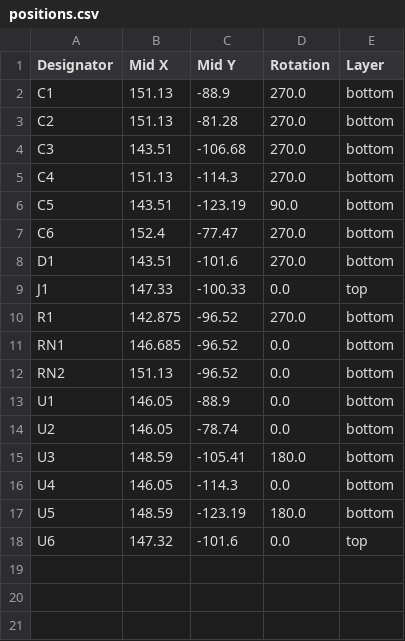
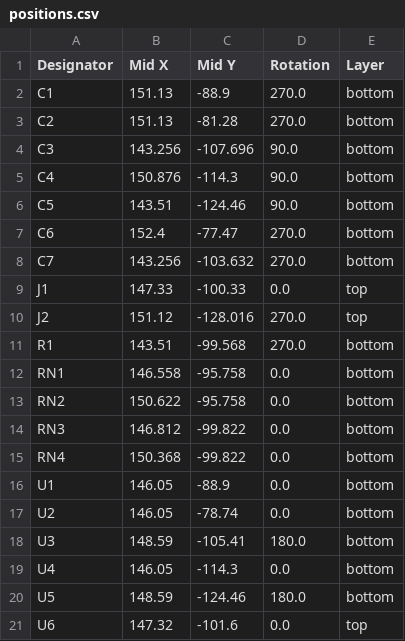
Before and after one commit to jabadiagm/MSXgoauldSD_tn20k, a CSV file: kicad/v1_smd/gerber/positions.csv, drawn as a sheet.

```diff
--- a/kicad/v1_smd/gerber/positions.csv
+++ b/kicad/v1_smd/gerber/positions.csv
@@ -3,11 +3,14 @@ C1,151.13,-88.9,270.0,bottom
 C2,151.13,-81.28,270.0,bottom
-C3,143.51,-106.68,270.0,bottom
-C4,151.13,-114.3,270.0,bottom
-C5,143.51,-123.19,90.0,bottom
+C3,143.256,-107.696,90.0,bottom
+C4,150.876,-114.3,90.0,bottom
+C5,143.51,-124.46,90.0,bottom
 C6,152.4,-77.47,270.0,bottom
-D1,143.51,-101.6,270.0,bottom
+C7,143.256,-103.632,270.0,bottom
 J1,147.33,-100.33,0.0,top
-R1,142.875,-96.52,270.0,bottom
-RN1,146.685,-96.52,0.0,bottom
-RN2,151.13,-96.52,0.0,bottom
+J2,151.12,-128.016,270.0,top
+R1,143.51,-99.568,270.0,bottom
+RN1,146.558,-95.758,0.0,bottom
+RN2,150.622,-95.758,0.0,bottom
+RN3,146.812,-99.822,0.0,bottom
+RN4,150.368,-99.822,0.0,bottom
 U1,146.05,-88.9,0.0,bottom
@@ -16,3 +19,3 @@ U3,148.59,-105.41,180.0,bottom
 U4,146.05,-114.3,0.0,bottom
-U5,148.59,-123.19,180.0,bottom
+U5,148.59,-124.46,180.0,bottom
 U6,147.32,-101.6,0.0,top
```
Also changed, not shown: kicad/v1_smd/gerber/bom.csv, 32 other files.
